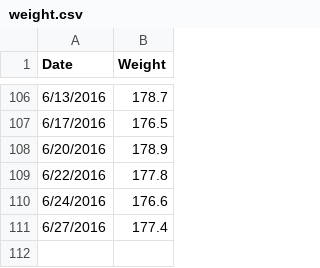
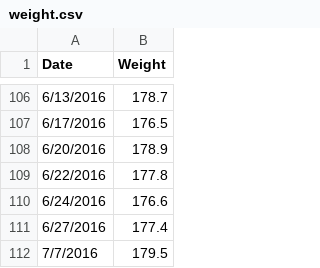
Before and after one commit to varunmarupadi/pyplot, a CSV file: weight.csv, drawn as a sheet; only a part is shown, gaps mark what is left out; the diff names each change by its address in the sheet, - before the commit and + after, or states it on an @@ line.

Commit message:
7/7 update

```diff
--- a/weight.csv
+++ b/weight.csv
+row 112: 7/7/2016 | 179.5
```
